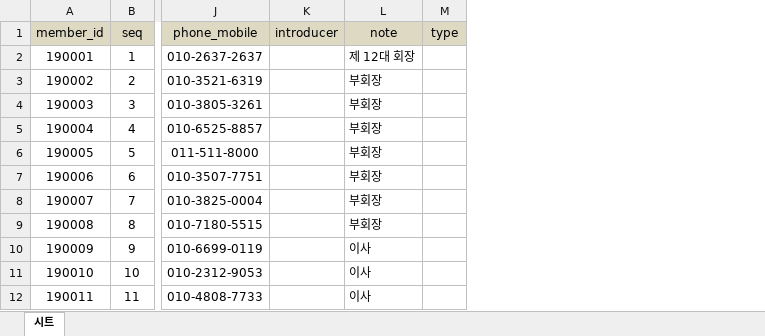
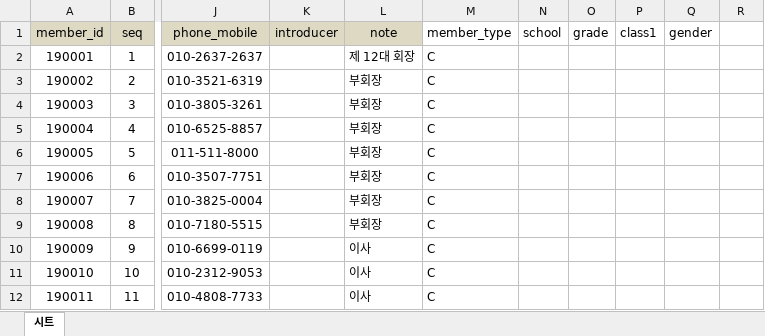
Before and after one commit to nks0614/D228, an Excel workbook: documents/membership.xlsx, sheet 시트, drawn as a sheet; only a part is shown, gaps mark what is left out; values as stored, in another font and other column widths than the file's, no borders; conditional formats not drawn; removed rows and columns are numbered as before the commit, all else as after; the diff covers the shown part only; the diff names each change by its address in the sheet, - before the commit and + after, or states it on an @@ line.

```diff
--- a/documents/membership.xlsx (sheet 시트)
+++ b/documents/membership.xlsx (sheet 시트)
-column M (type), empty
+column M (member_type), rows 2-12: all C
+column N (school), empty
+column O (grade), empty
+column P (class1), empty
+column Q (gender), empty
+column R, empty
```
Also changed, not shown: 96 added rows elsewhere in this sheet, documents/fee.xlsx, 5 other files.
